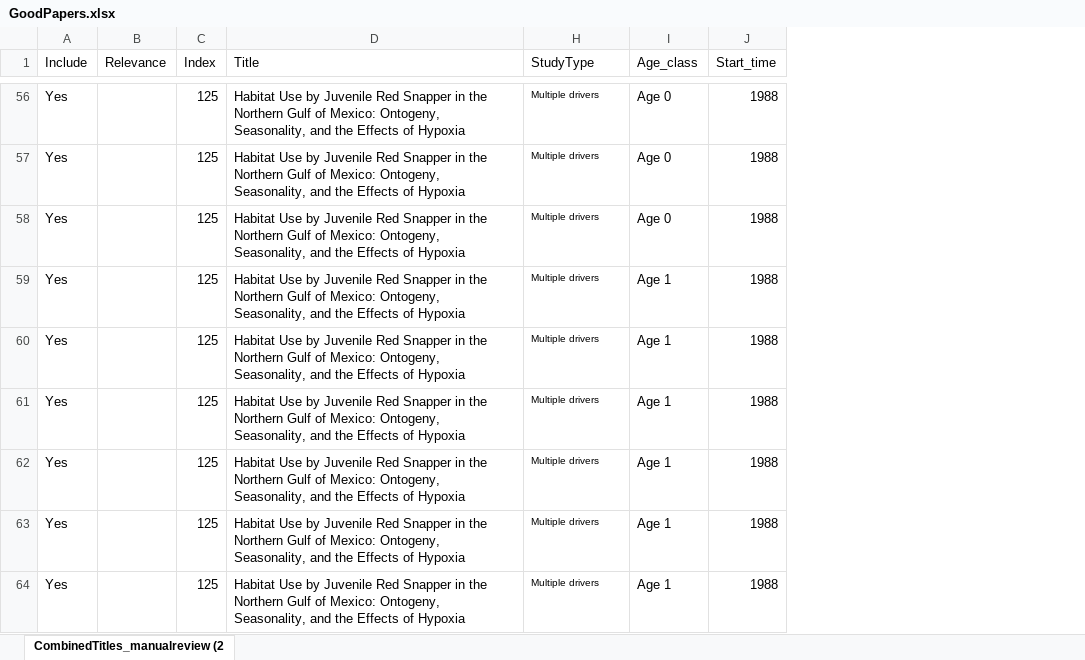
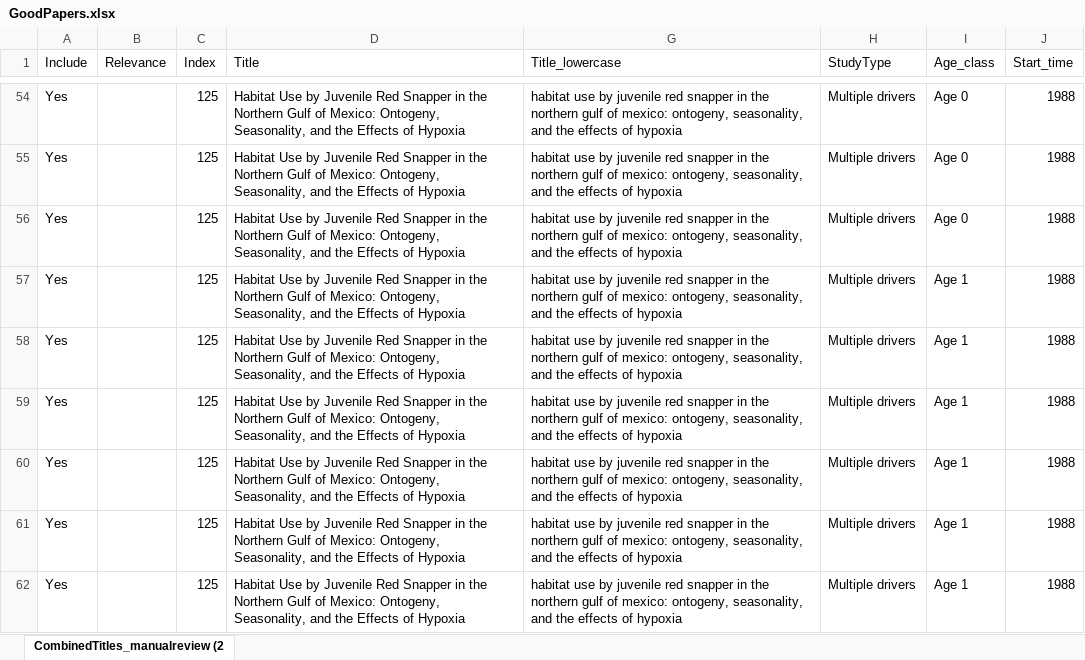
Before and after one commit to NCEAS/oss-fishteam, an Excel workbook: Meta-analysis/csvs/GoodPapers.xlsx, sheet CombinedTitles_manualreview (2, drawn as a sheet; only a part is shown, gaps mark what is left out; values as stored, in another font and other column widths than the file's, no borders; addresses are those after the commit; the diff covers the shown part only; the diff names each change by its address in the sheet, - before the commit and + after, or states it on an @@ line.

```diff
--- a/Meta-analysis/csvs/GoodPapers.xlsx (sheet CombinedTitles_manualreview (2)
+++ b/Meta-analysis/csvs/GoodPapers.xlsx (sheet CombinedTitles_manualreview (2)
@@ column G (Title_lowercase) unhidden, rows 54-62: all habitat use by juvenile red snapper in the northern gulf of mexico: ontogeny, seasonality, and the effects of hypoxia @@
@@ H54:H62 text size: larger @@
```
Also changed, not shown: 21 added rows, 16 removed rows, 86 edited cells and cell formats elsewhere in this sheet, hidden cells, 2 other files.
